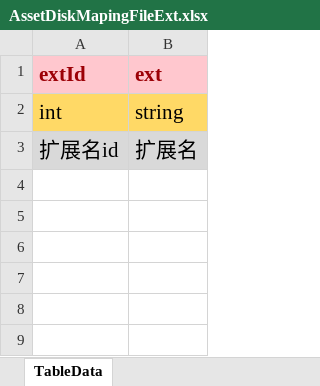
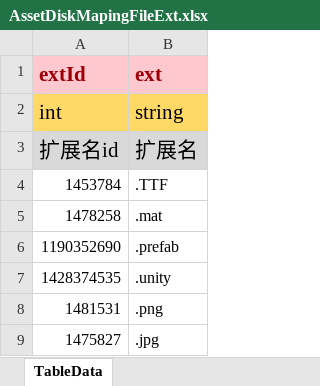
Before and after one commit to LunaticToy47/StrayFogUnity3d, an Excel workbook: Assets/Game/Editor/XLS/AssetDiskMapingFileExt.xlsx, sheet TableData, drawn as a sheet; values as stored, in another font and other column widths than the file's, no borders; conditional formats not drawn; the diff names each change by its address in the sheet, - before the commit and + after, or states it on an @@ line.

```diff
--- a/Assets/Game/Editor/XLS/AssetDiskMapingFileExt.xlsx (sheet TableData)
+++ b/Assets/Game/Editor/XLS/AssetDiskMapingFileExt.xlsx (sheet TableData)
+row 4: 1453784 | .TTF
+row 5: 1478258 | .mat
+row 6: 1190352690 | .prefab
+row 7: 1428374535 | .unity
+row 8: 1481531 | .png
+row 9: 1475827 | .jpg
```
Also changed, not shown: Assets/Game/Editor/XLS/AssetDiskMapingFile.xlsx, Assets/Game/Editor/XLS/AssetDiskMapingFolder.xlsx, 8 other files.
